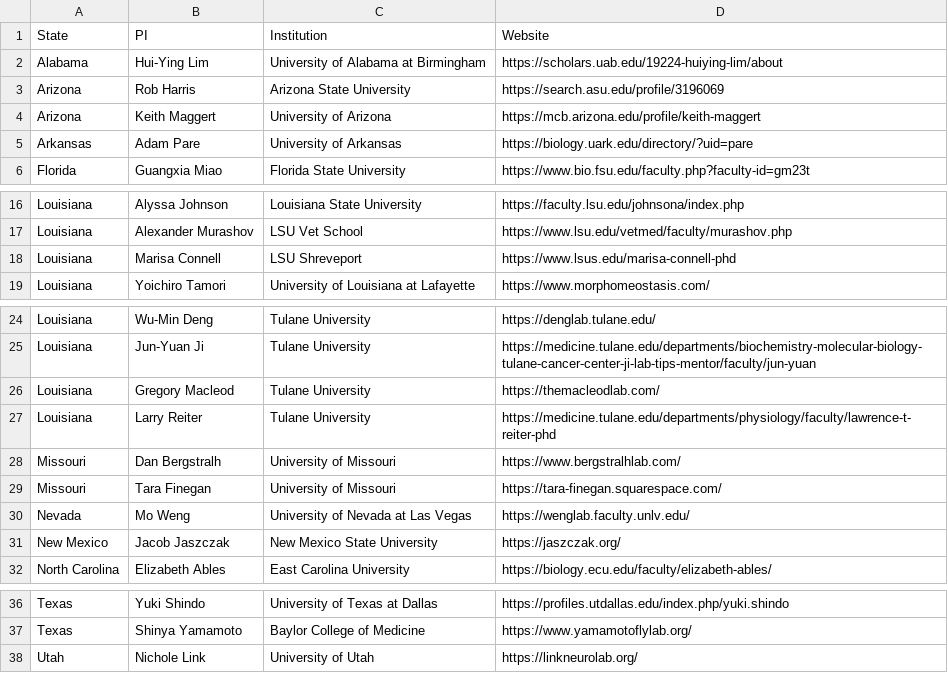
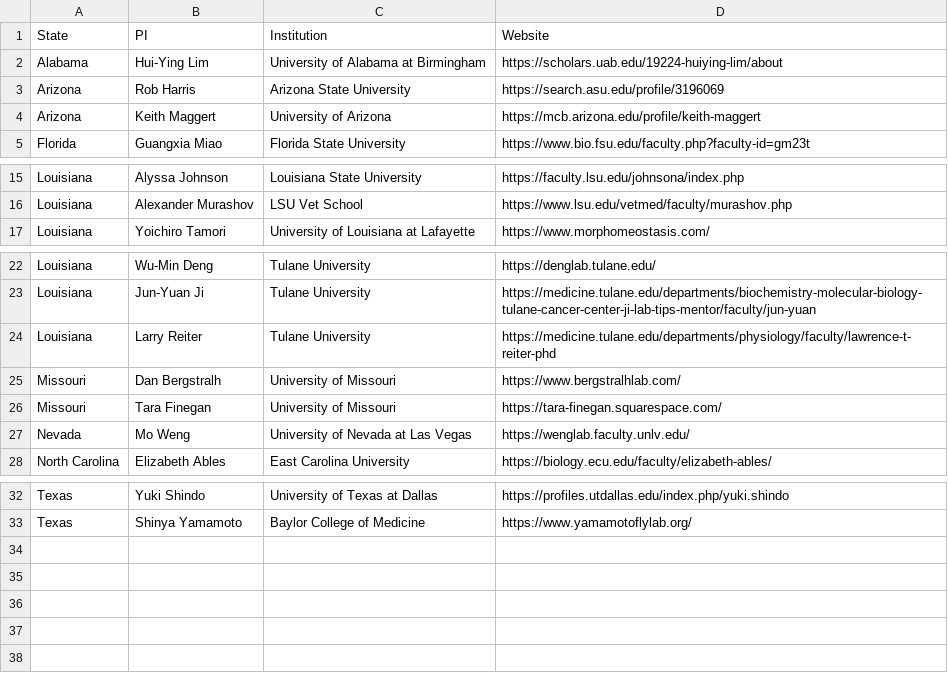
Before and after one commit to Dengflylab/flybayou.org, a CSV file: labs.csv, drawn as a sheet; only a part is shown, gaps mark what is left out.

Commit message:
Update labs.csv

```diff
--- a/labs.csv
+++ b/labs.csv
@@ -4,3 +4,2 @@ Arizona,Rob Harris,Arizona State University,https://search.asu.edu/profile/31960
 Arizona,Keith Maggert,University of Arizona,https://mcb.arizona.edu/profile/keith-maggert
-Arkansas,Adam Pare,University of Arkansas,https://biology.uark.edu/directory/?uid=pare
 Florida,Guangxia Miao,Florida State University,https://www.bio.fsu.edu/faculty.php?faculty-id=gm23t
@@ -17,3 +16,2 @@ Louisiana,Alyssa Johnson,Louisiana State University,https://faculty.lsu.edu/john
 Louisiana,Alexander Murashov,LSU Vet School,https://www.lsu.edu/vetmed/faculty/murashov.php
-Louisiana,Marisa Connell,LSU Shreveport,https://www.lsus.edu/marisa-connell-phd
 Louisiana,Yoichiro Tamori,University of Louisiana at Lafayette,https://www.morphomeostasis.com/
@@ -25,3 +23,2 @@ Louisiana,Wu-Min Deng,Tulane University,https://denglab.tulane.edu/
 Louisiana,Jun-Yuan Ji,Tulane University,https://medicine.tulane.edu/departments/biochemistry-molecular-biology-tulane-cancer-center-ji-lab-tips-mentor/faculty/jun-yuan
-Louisiana,Gregory Macleod,Tulane University,https://themacleodlab.com/
 Louisiana,Larry Reiter,Tulane University,https://medicine.tulane.edu/departments/physiology/faculty/lawrence-t-reiter-phd
@@ -30,3 +27,2 @@ Missouri,Tara Finegan,University of Missouri,https://tara-finegan.squarespace.co
 Nevada,Mo Weng,University of Nevada at Las Vegas,https://wenglab.faculty.unlv.edu/
-New Mexico,Jacob Jaszczak,New Mexico State University,https://jaszczak.org/
 North Carolina,Elizabeth Ables,East Carolina University,https://biology.ecu.edu/faculty/elizabeth-ables/
@@ -37,2 +33 @@ Texas,Yuki Shindo, University of Texas at Dallas,https://profiles.utdallas.edu/i
 Texas,Shinya Yamamoto,  Baylor College of Medicine,https://www.yamamotoflylab.org/
-Utah,Nichole Link, University of Utah,https://linkneurolab.org/
```
